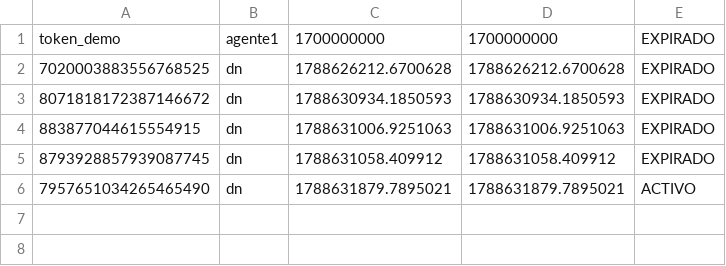
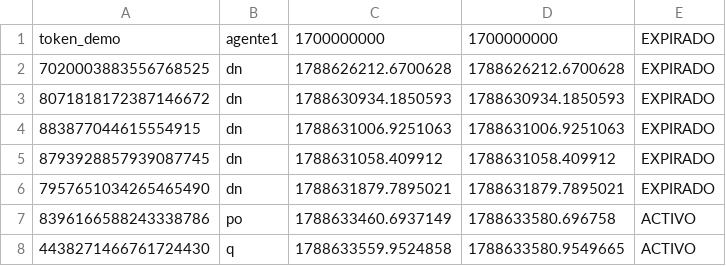
Before and after one commit to MrDoppelganger/INF256-Redes, a CSV file: Laboratorio 1/Code/Server/data/sesiones.csv, drawn as a sheet.

```diff
--- a/Laboratorio 1/Code/Server/data/sesiones.csv
+++ b/Laboratorio 1/Code/Server/data/sesiones.csv
@@ -5,2 +5,4 @@ token_demo,agente1,1700000000,1700000000,EXPIRADO
 8793928857939087745,dn,1788631058.409912,1788631058.409912,EXPIRADO
-7957651034265465490,dn,1788631879.7895021,1788631879.7895021,ACTIVO
+7957651034265465490,dn,1788631879.7895021,1788631879.7895021,EXPIRADO
+8396166588243338786,po,1788633460.6937149,1788633580.696758,ACTIVO
+4438271466761724430,q,1788633559.9524858,1788633580.9549665,ACTIVO
```
Also changed, not shown: 4 other files.
